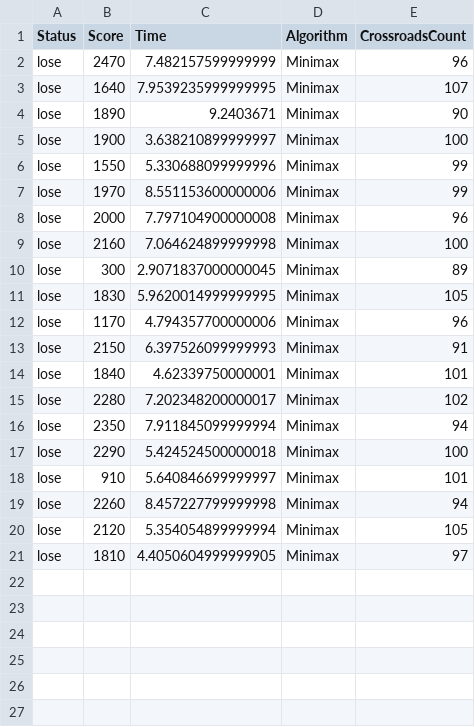
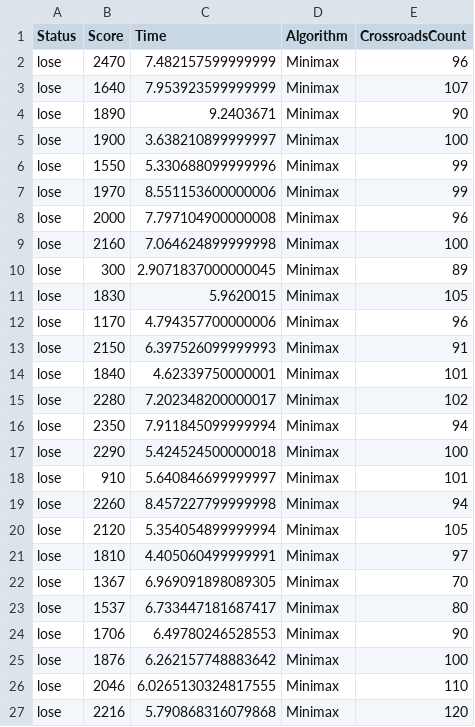
Before and after one commit to MobikTech/PacmanByMobik, a CSV file: Datasets/PredictedStatistic.csv (was Scripts/MVC/View/GameStatistic.csv), drawn as a sheet.

```diff
--- a/Scripts/MVC/View/GameStatistic.csv
+++ b/Datasets/PredictedStatistic.csv
@@ -2,3 +2,3 @@ Status,Score,Time,Algorithm,CrossroadsCount
 lose,2470,7.482157599999999,Minimax,96
-lose,1640,7.9539235999999995,Minimax,107
+lose,1640,7.953923599999999,Minimax,107
 lose,1890,9.2403671,Minimax,90
@@ -10,3 +10,3 @@ lose,2160,7.064624899999998,Minimax,100
 lose,300,2.9071837000000045,Minimax,89
-lose,1830,5.9620014999999995,Minimax,105
+lose,1830,5.9620015,Minimax,105
 lose,1170,4.794357700000006,Minimax,96
@@ -20,2 +20,8 @@ lose,2260,8.457227799999998,Minimax,94
 lose,2120,5.354054899999994,Minimax,105
-lose,1810,4.4050604999999905,Minimax,97
+lose,1810,4.405060499999991,Minimax,97
+lose,1367,6.969091898089305,Minimax,70
+lose,1537,6.733447181687417,Minimax,80
+lose,1706,6.49780246528553,Minimax,90
+lose,1876,6.262157748883642,Minimax,100
+lose,2046,6.0265130324817555,Minimax,110
+lose,2216,5.790868316079868,Minimax,120
```
Also changed, not shown: 4 other files.
